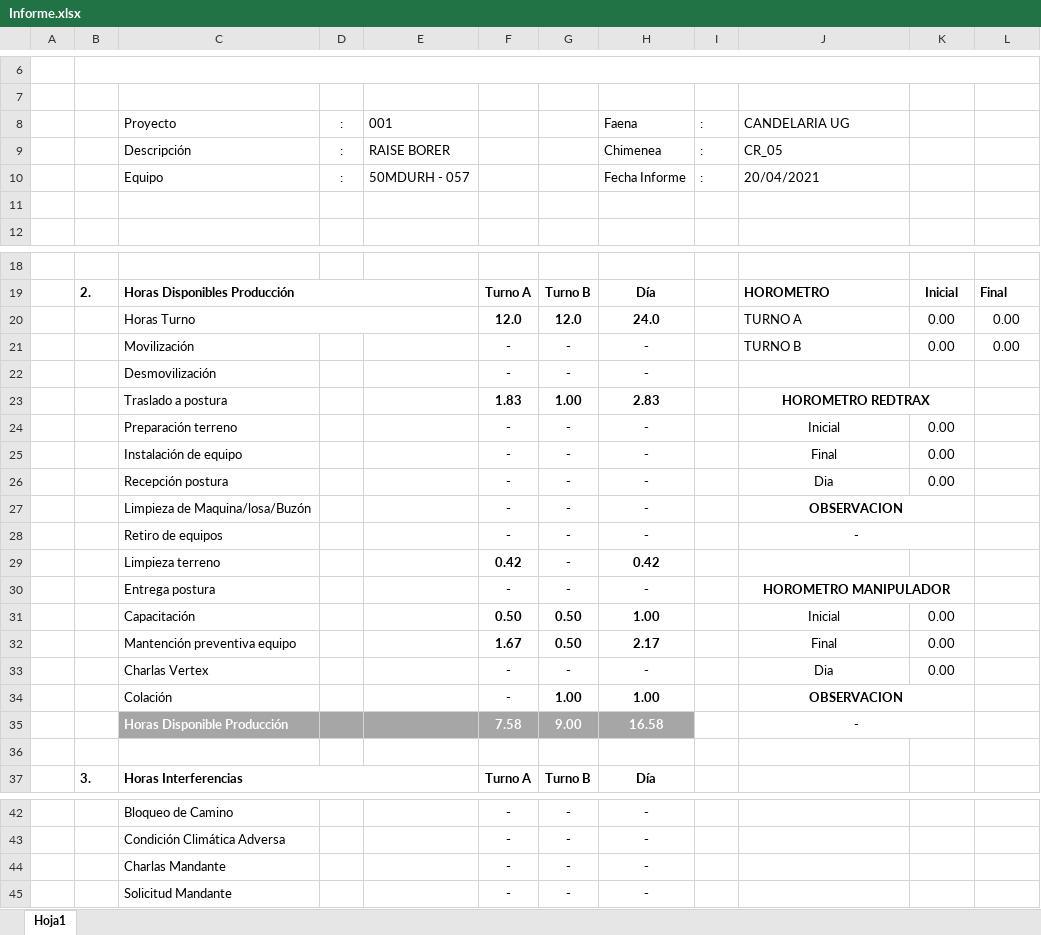
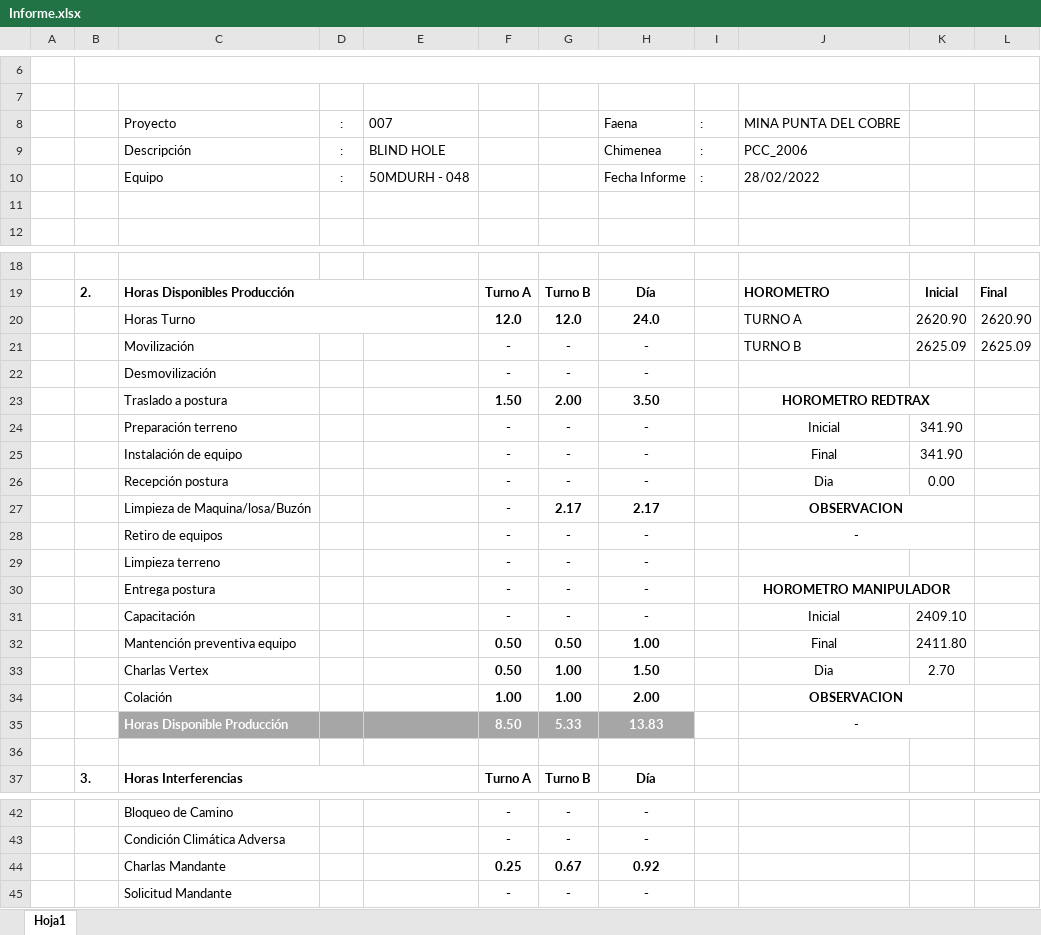
Before and after one commit to Mickypipe/ReporteDiario, an Excel workbook: report/build/classes/xls/Informe.xlsx, sheet Hoja1, drawn as a sheet; only a part is shown, gaps mark what is left out; values as stored, in another font and other column widths than the file's, no borders; charts and pictures not drawn; removed rows and columns are numbered as before the commit, all else as after; the diff covers the shown part only; the diff names each change by its address in the sheet, - before the commit and + after, or states it on an @@ line.

```diff
--- a/report/build/classes/xls/Informe.xlsx (sheet Hoja1)
+++ b/report/build/classes/xls/Informe.xlsx (sheet Hoja1)
-E8: 001
+E8: 007
-J8: CANDELARIA UG
+J8: MINA PUNTA DEL COBRE
-E9: RAISE BORER
+E9: BLIND HOLE
-J9: CR_05
+J9: PCC_2006
-E10: 50MDURH - 057
+E10: 50MDURH - 048
-J10: 20/04/2021
+J10: 28/02/2022
-K20: 0.00
+K20: 2620.90
-L20: 0.00
+L20: 2620.90
-K21: 0.00
+K21: 2625.09
-L21: 0.00
+L21: 2625.09
-row 23:  |  | Traslado a postura |  |  | 1.83 | 1.00 | 2.83 |  | HOROMETRO REDTRAX
+row 23:  |  | Traslado a postura |  |  | 1.50 | 2.00 | 3.50 |  | HOROMETRO REDTRAX
-K24:K25: 0.00
+K24:K25: 341.90
-G27: -
+G27: 2.17
-H27: -
+H27: 2.17
-F29: 0.42
+F29: -
-H29: 0.42
+H29: -
+row 31:  |  | Capacitación |  |  | - | - | - |  | Inicial | 2409.10
-C32: Capacitación
+C32: Mantención preventiva equipo
-J32: Inicial
+J32: Final
-K32: 0.00
+K32: 2411.80
-row 32:  |  | Mantención preventiva equipo |  |  | 1.67 | 0.50 | 2.17 |  | Final | 0.00
-row 33:  |  | Charlas Vertex |  |  | - | - | - |  | Dia | 0.00
+row 33:  |  | Charlas Vertex |  |  | 0.50 | 1.00 | 1.50 |  | Dia | 2.70
-F34: -
+F34: 1.00
-H34: 1.00
+H34: 2.00
-row 35:  |  | Horas Disponible Producción |  |  | 7.58 | 9.00 | 16.58 |  | -
+row 35:  |  | Horas Disponible Producción |  |  | 8.50 | 5.33 | 13.83 |  | -
-row 44:  |  | Charlas Mandante |  |  | - | - | -
+row 44:  |  | Charlas Mandante |  |  | 0.25 | 0.67 | 0.92
```
Also changed, not shown: 20 added rows, 20 removed rows and 4 edited cells elsewhere in this sheet, 38 other files.
